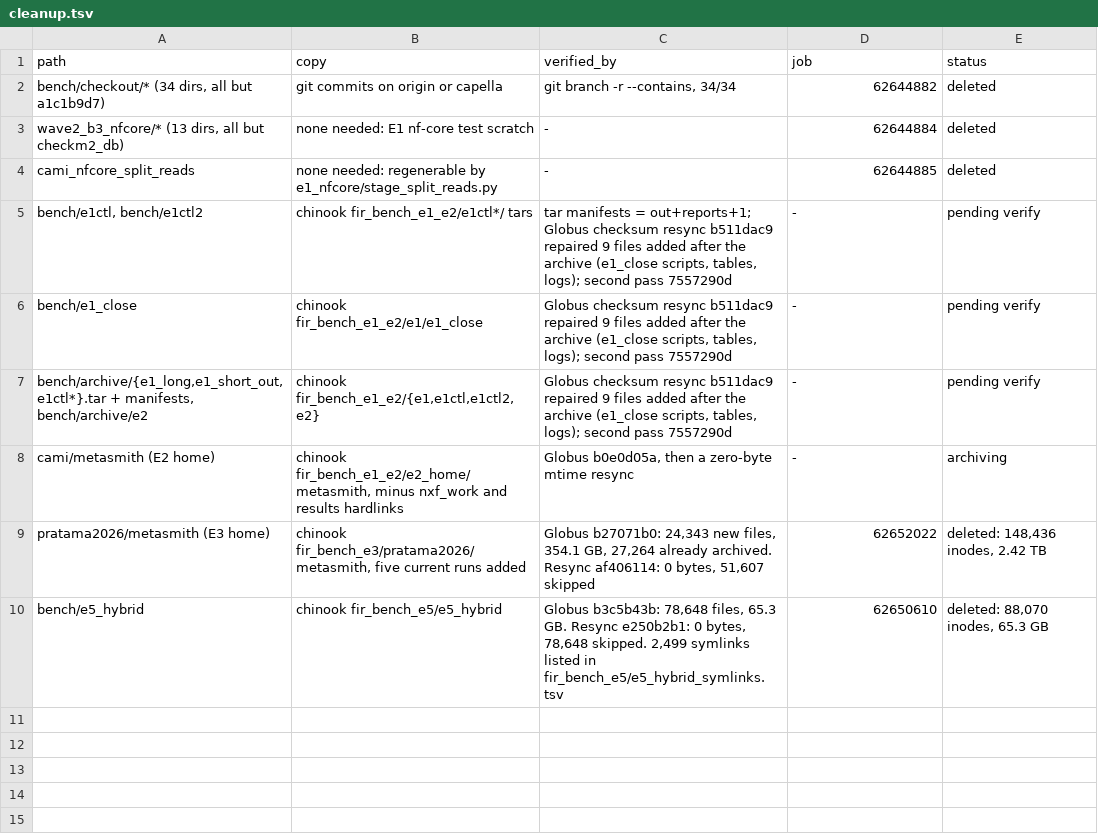
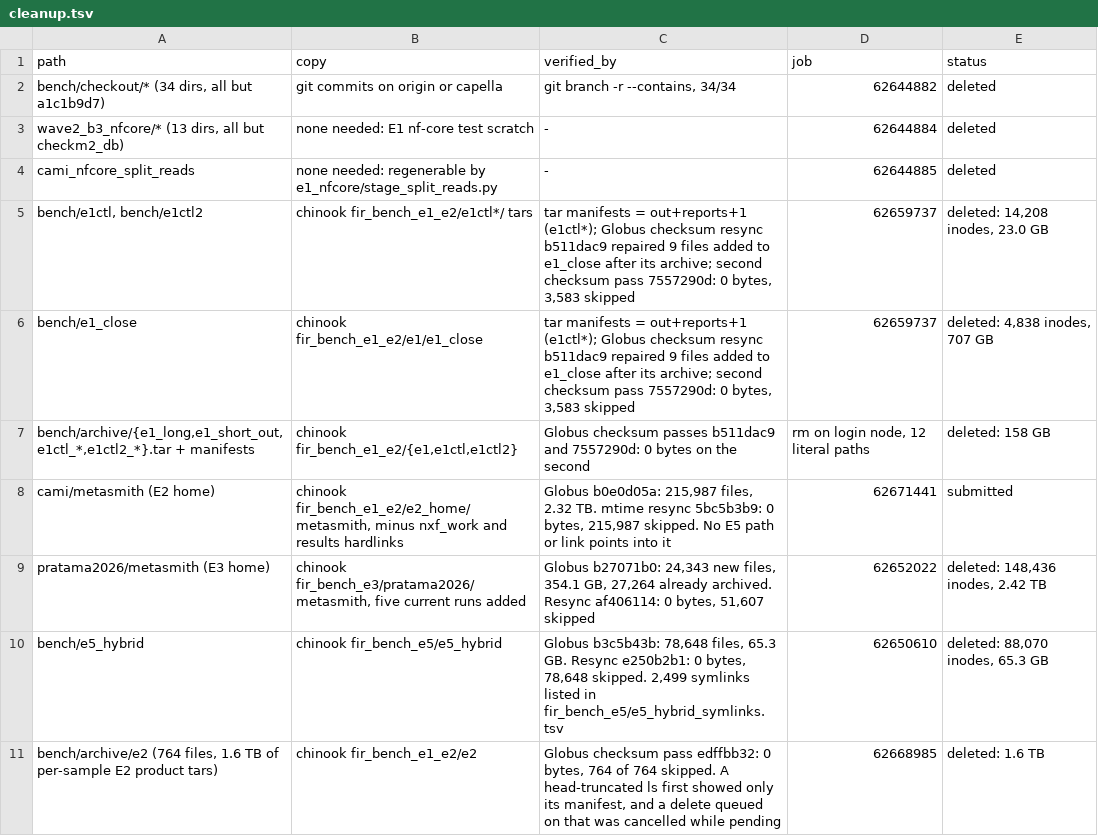
Before and after one commit to phy0x1a79ed/Metasmith, a TSV file: research/metasmith_benchmark/results/e5/cleanup.tsv, drawn as a sheet.

```diff
--- a/research/metasmith_benchmark/results/e5/cleanup.tsv
+++ b/research/metasmith_benchmark/results/e5/cleanup.tsv
@@ -4,7 +4,8 @@ wave2_b3_nfcore/* (13 dirs, all but checkm2_db)	none needed: E1 nf-core test scr
 cami_nfcore_split_reads	none needed: regenerable by e1_nfcore/stage_split_reads.py	-	62644885	deleted
-bench/e1ctl, bench/e1ctl2	chinook fir_bench_e1_e2/e1ctl*/ tars	tar manifests = out+reports+1; Globus checksum resync b511dac9 repaired 9 files added after the archive (e1_close scripts, tables, logs); second pass 7557290d	-	pending verify
-bench/e1_close	chinook fir_bench_e1_e2/e1/e1_close	Globus checksum resync b511dac9 repaired 9 files added after the archive (e1_close scripts, tables, logs); second pass 7557290d	-	pending verify
-bench/archive/{e1_long,e1_short_out,e1ctl*}.tar + manifests, bench/archive/e2	chinook fir_bench_e1_e2/{e1,e1ctl,e1ctl2,e2}	Globus checksum resync b511dac9 repaired 9 files added after the archive (e1_close scripts, tables, logs); second pass 7557290d	-	pending verify
-cami/metasmith (E2 home)	chinook fir_bench_e1_e2/e2_home/metasmith, minus nxf_work and results hardlinks	Globus b0e0d05a, then a zero-byte mtime resync	-	archiving
+bench/e1ctl, bench/e1ctl2	chinook fir_bench_e1_e2/e1ctl*/ tars	tar manifests = out+reports+1 (e1ctl*); Globus checksum resync b511dac9 repaired 9 files added to e1_close after its archive; second checksum pass 7557290d: 0 bytes, 3,583 skipped	62659737	deleted: 14,208 inodes, 23.0 GB
+bench/e1_close	chinook fir_bench_e1_e2/e1/e1_close	tar manifests = out+reports+1 (e1ctl*); Globus checksum resync b511dac9 repaired 9 files added to e1_close after its archive; second checksum pass 7557290d: 0 bytes, 3,583 skipped	62659737	deleted: 4,838 inodes, 707 GB
+bench/archive/{e1_long,e1_short_out,e1ctl_*,e1ctl2_*}.tar + manifests	chinook fir_bench_e1_e2/{e1,e1ctl,e1ctl2}	Globus checksum passes b511dac9 and 7557290d: 0 bytes on the second	rm on login node, 12 literal paths	deleted: 158 GB
+cami/metasmith (E2 home)	chinook fir_bench_e1_e2/e2_home/metasmith, minus nxf_work and results hardlinks	Globus b0e0d05a: 215,987 files, 2.32 TB. mtime resync 5bc5b3b9: 0 bytes, 215,987 skipped. No E5 path or link points into it	62671441	submitted
 pratama2026/metasmith (E3 home)	chinook fir_bench_e3/pratama2026/metasmith, five current runs added	Globus b27071b0: 24,343 new files, 354.1 GB, 27,264 already archived. Resync af406114: 0 bytes, 51,607 skipped	62652022	deleted: 148,436 inodes, 2.42 TB
 bench/e5_hybrid	chinook fir_bench_e5/e5_hybrid	Globus b3c5b43b: 78,648 files, 65.3 GB. Resync e250b2b1: 0 bytes, 78,648 skipped. 2,499 symlinks listed in fir_bench_e5/e5_hybrid_symlinks.tsv	62650610	deleted: 88,070 inodes, 65.3 GB
+bench/archive/e2 (764 files, 1.6 TB of per-sample E2 product tars)	chinook fir_bench_e1_e2/e2	Globus checksum pass edffbb32: 0 bytes, 764 of 764 skipped. A head-truncated ls first showed only its manifest, and a delete queued on that was cancelled while pending	62668985	deleted: 1.6 TB
```
Also changed, not shown: 4 other files.
